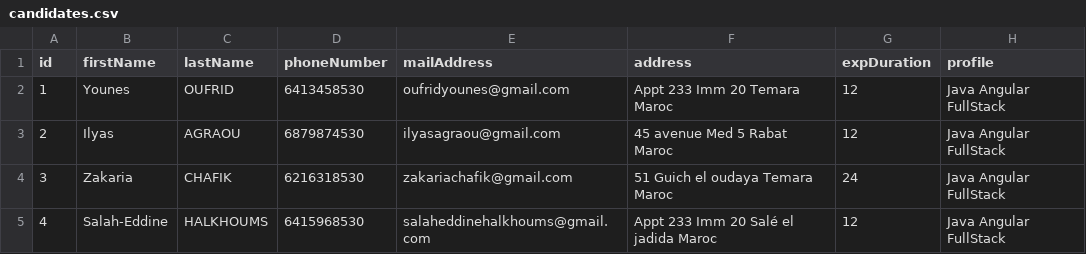
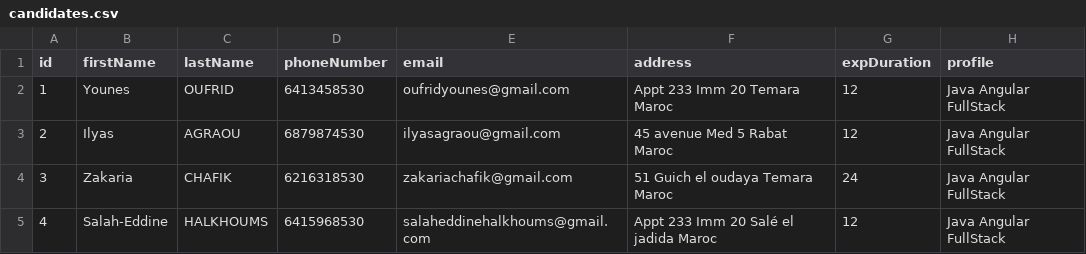
Before and after one commit to LesSuperSonics/SONIC_BO, a CSV file: src/main/java/com/capgemini/candidateorganizationsystem/storages/candidates.csv, drawn as a sheet.

Commit message:
🔧  Updating Email cadidate field csv file
🔧  Updating Email cadidate field csv file

```diff
--- a/src/main/java/com/capgemini/candidateorganizationsystem/storages/candidates.csv
+++ b/src/main/java/com/capgemini/candidateorganizationsystem/storages/candidates.csv
@@ -1,2 +1,2 @@
-id,firstName,lastName,phoneNumber,mailAddress,address,expDuration,profile
+id,firstName,lastName,phoneNumber,email,address,expDuration,profile
 1,Younes,OUFRID,6413458530,oufridyounes@gmail.com,Appt 233 Imm 20 Temara Maroc,12,Java Angular FullStack
```
